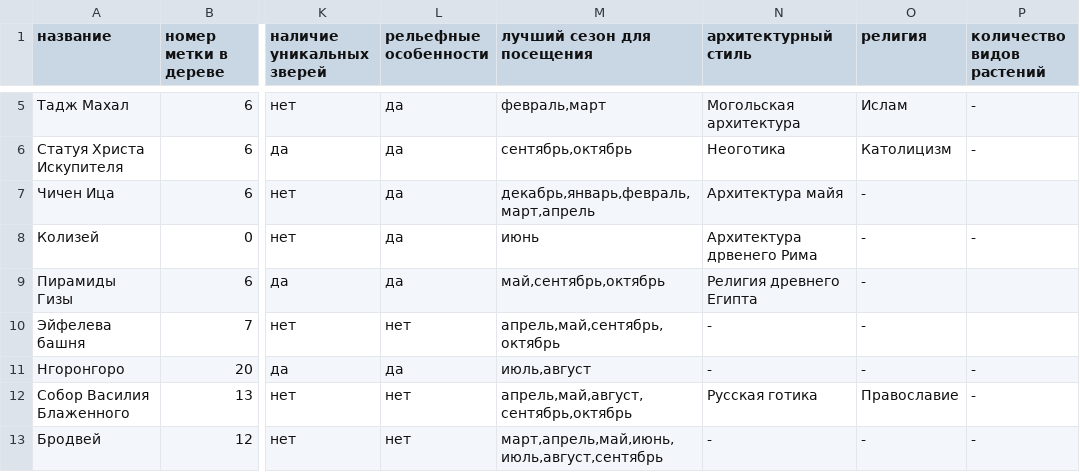
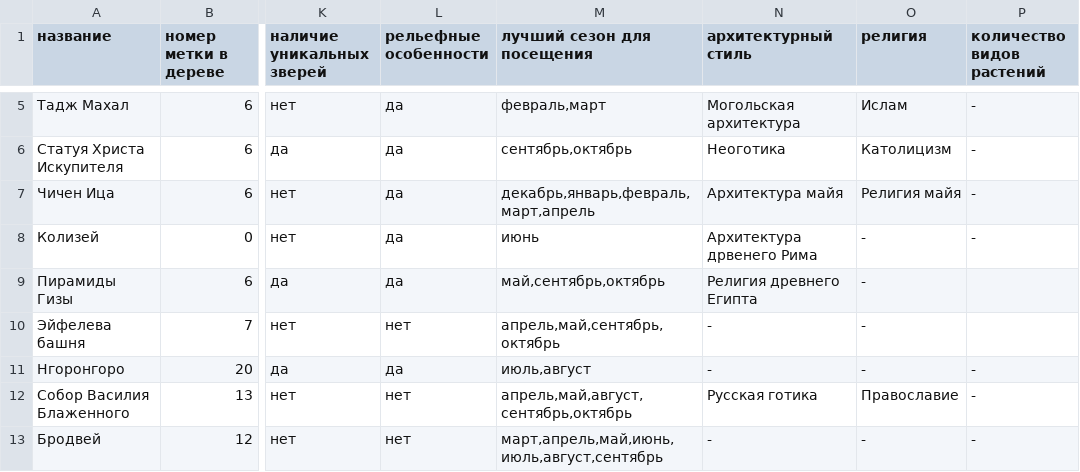
Before and after one commit to demonblo/artificial-intelligence-systems, a CSV file: lab_01/dataset.csv, drawn as a sheet; only a part is shown, gaps mark what is left out; the diff names each change by its address in the sheet, - before the commit and + after, or states it on an @@ line.

Commit message:
edit syntax errors

```diff
--- a/lab_01/dataset.csv
+++ b/lab_01/dataset.csv
-O7 (религия): -
+O7 (религия): Религия майя
-P7 (количество видов растений): (empty)
+P7 (количество видов растений): -
```
